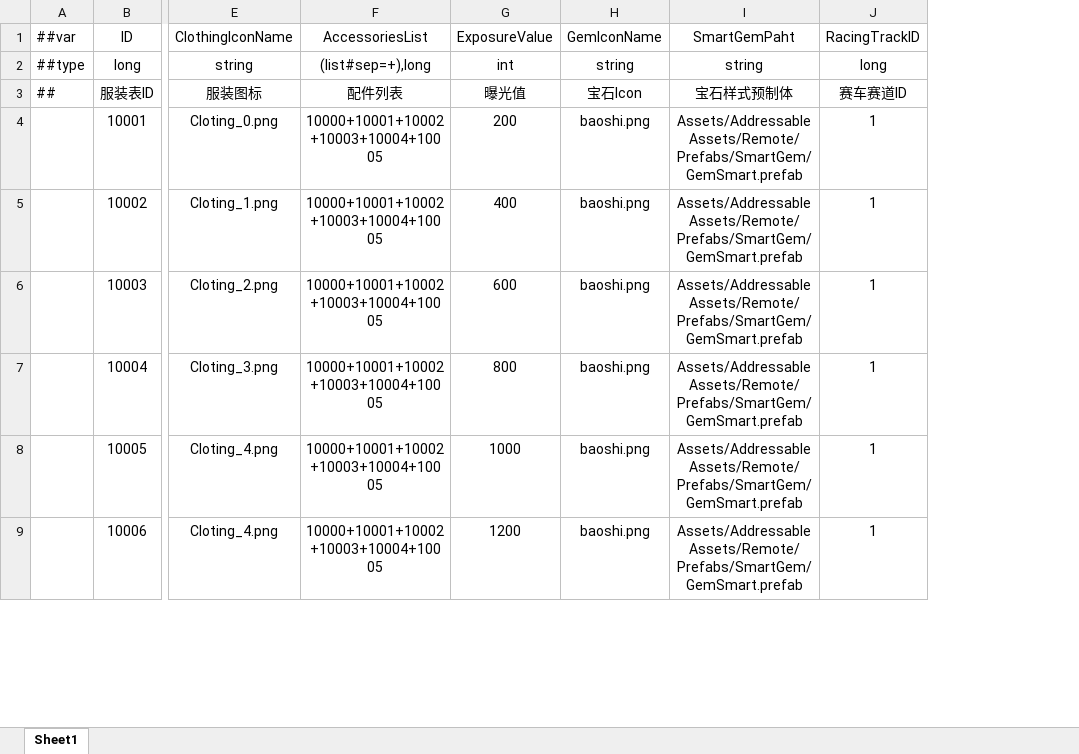
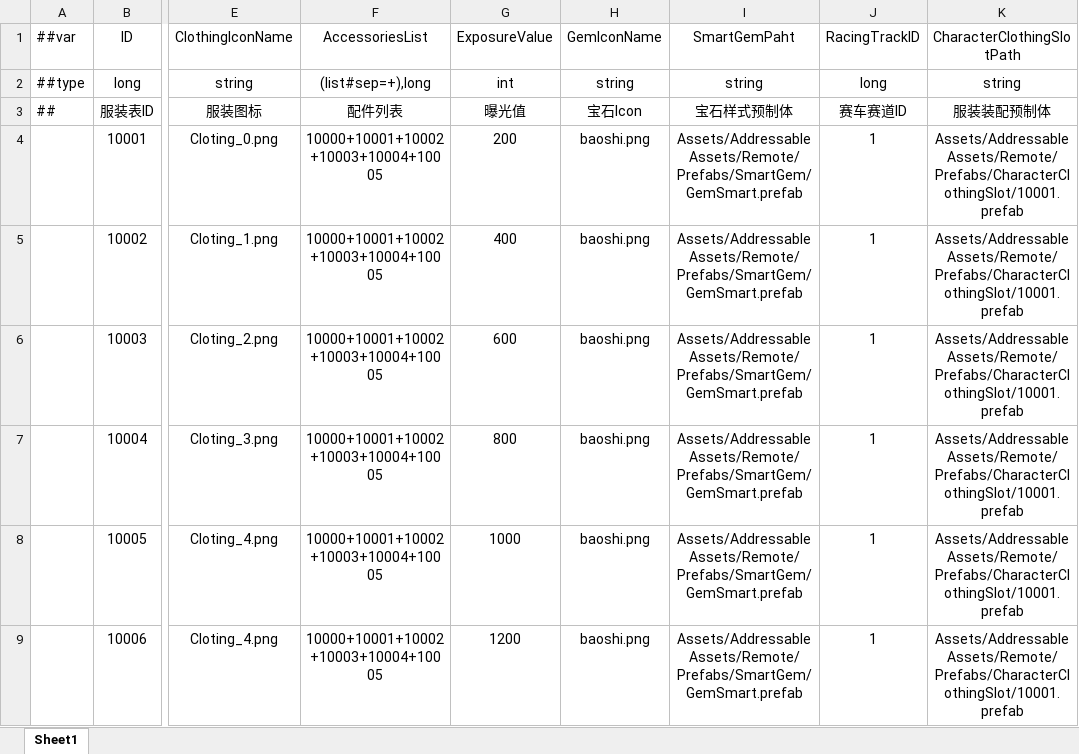
Before and after one commit to XiaoYuName/HD-2D, an Excel workbook: ExcelTool/LubanTools/DataTables/Datas/ClothingData.xlsx, sheet Sheet1, drawn as a sheet; only a part is shown, gaps mark what is left out; values as stored, in another font and other column widths than the file's, no borders; the diff names each change by its address in the sheet, - before the commit and + after, or states it on an @@ line.

```diff
--- a/ExcelTool/LubanTools/DataTables/Datas/ClothingData.xlsx (sheet Sheet1)
+++ b/ExcelTool/LubanTools/DataTables/Datas/ClothingData.xlsx (sheet Sheet1)
+column K (CharacterClothingSlotPath), rows 2-9: string | 服装装配预制体 | Assets/AddressableAssets/Remote/Prefabs/CharacterClothingSlot/10001.prefab | Assets/AddressableAssets/Remote/Prefabs/CharacterClothingSlot/10001.prefab | Assets/AddressableAssets/Remote/Prefabs/CharacterClothingSlot/10001.prefab | Assets/AddressableAssets/Remote/Prefabs/CharacterClothingSlot/10001.prefab | Assets/AddressableAssets/Remote/Prefabs/CharacterClothingSlot/10001.prefab | Assets/AddressableAssets/Remote/Prefabs/CharacterClothingSlot/10001.prefab
```
Also changed, not shown: 14 other files.
